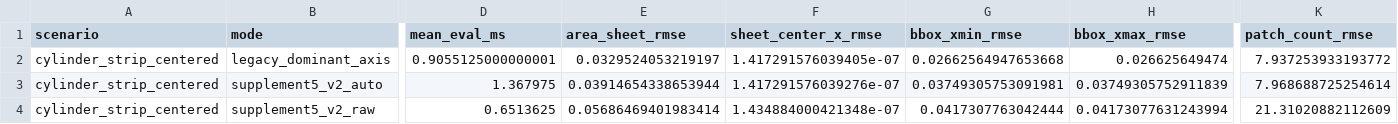
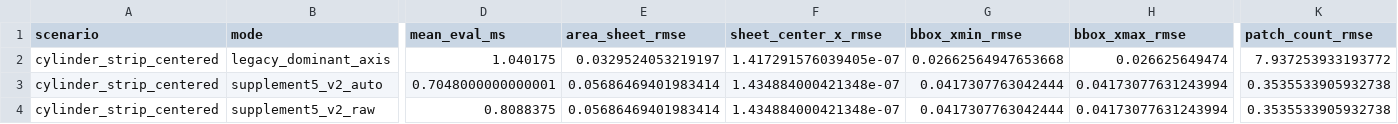
Before and after one commit to W-Moorer/ChronoSDF-Contact, a CSV file: paper/results/benchmark_box_contact/curved_sheet_summary.csv, drawn as a sheet; only a part is shown, gaps mark what is left out; the diff covers the shown part only; the diff names each change by its address in the sheet, - before the commit and + after, or states it on an @@ line.

```diff
--- a/paper/results/benchmark_box_contact/curved_sheet_summary.csv
+++ b/paper/results/benchmark_box_contact/curved_sheet_summary.csv
-D2 (mean_eval_ms): 0.9055125000000001
+D2 (mean_eval_ms): 1.040175
-D3 (mean_eval_ms): 1.367975
+D3 (mean_eval_ms): 0.7048000000000001
-E3 (area_sheet_rmse): 0.03914654338653944
+E3 (area_sheet_rmse): 0.05686469401983414
-F3 (sheet_center_x_rmse): 1.417291576039276e-07
+F3 (sheet_center_x_rmse): 1.434884000421348e-07
-G3 (bbox_xmin_rmse): 0.03749305753091981
+G3 (bbox_xmin_rmse): 0.0417307763042444
-H3 (bbox_xmax_rmse): 0.03749305752911839
+H3 (bbox_xmax_rmse): 0.04173077631243994
-K3 (patch_count_rmse): 7.968688725254614
+K3 (patch_count_rmse): 0.3535533905932738
-D4 (mean_eval_ms): 0.6513625
+D4 (mean_eval_ms): 0.8088375
-K4 (patch_count_rmse): 21.31020882112609
+K4 (patch_count_rmse): 0.3535533905932738
```
Also changed, not shown: 7 edited cells elsewhere in this file, paper/results/benchmark_box_contact/benchmark_records.csv, paper/results/benchmark_box_contact/benchmark_summary.csv, 3 other files.
